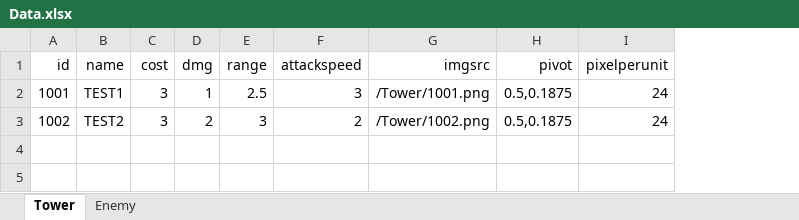
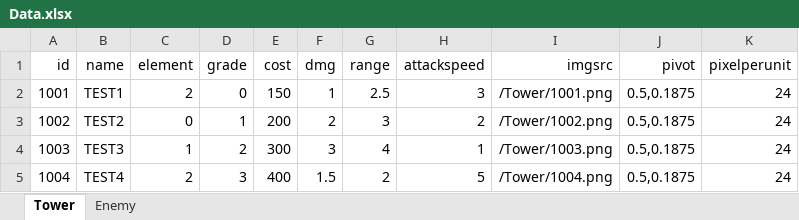
Before and after one commit to MaShuu-Studio/TETD, an Excel workbook: Utils/Excel To Json/bin/netcoreapp3.1/Data.xlsx, sheet Tower, drawn as a sheet; values as stored, in another font and other column widths than the file's, no borders; addresses are those after the commit; the diff names each change by its address in the sheet, - before the commit and + after, or states it on an @@ line.

```diff
--- a/Utils/Excel To Json/bin/netcoreapp3.1/Data.xlsx (sheet Tower)
+++ b/Utils/Excel To Json/bin/netcoreapp3.1/Data.xlsx (sheet Tower)
+column C (element), rows 2-3: 2 | 0
+column D (grade), rows 2-3: 0 | 1
-E2 (cost): 3
+E2 (cost): 150
-E3 (cost): 3
+E3 (cost): 200
+row 4: 1003 | TEST3 | 1 | 2 | 300 | 3 | 4 | 1 | /Tower/1003.png | 0.5,0.1875 | 24
+row 5: 1004 | TEST4 | 2 | 3 | 400 | 1.5 | 2 | 5 | /Tower/1004.png | 0.5,0.1875 | 24
```
Also changed, not shown: 58 other files.
